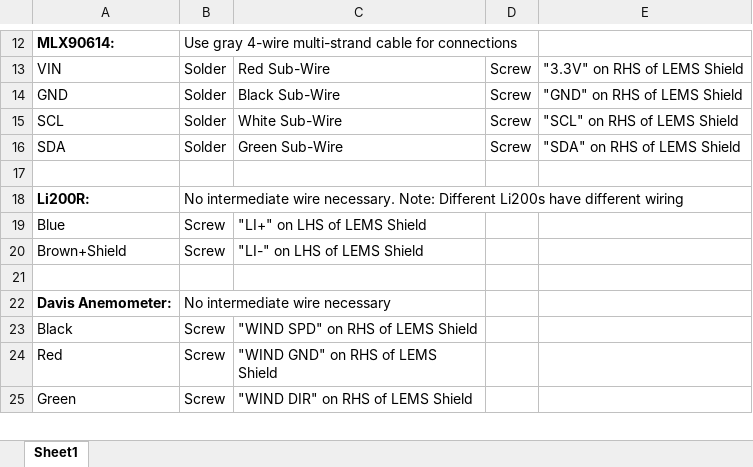
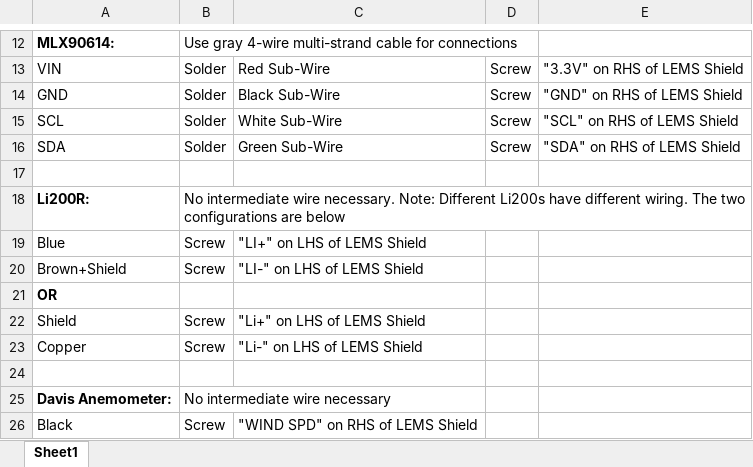
Before and after one commit to madvoid/LEMSv2, an Excel workbook: Hardware Information/Wiring Information.xlsx, sheet Sheet1, drawn as a sheet; only a part is shown, gaps mark what is left out; the shorter side is filled out with more unchanged rows; values as stored, in another font and other column widths than the file's, no borders; the diff names each change by its address in the sheet, - before the commit and + after, or states it on an @@ line.

```diff
--- a/Hardware Information/Wiring Information.xlsx (sheet Sheet1)
+++ b/Hardware Information/Wiring Information.xlsx (sheet Sheet1)
-B18: …have different wiring
+B18: …have different wiring. The two configurations are below
+row 21: OR
+row 22: Shield | Screw | "Li+" on LHS of LEMS Shield
+row 23: Copper | Screw | "Li-" on LHS of LEMS Shield
```
Also changed, not shown: 1 other file.
